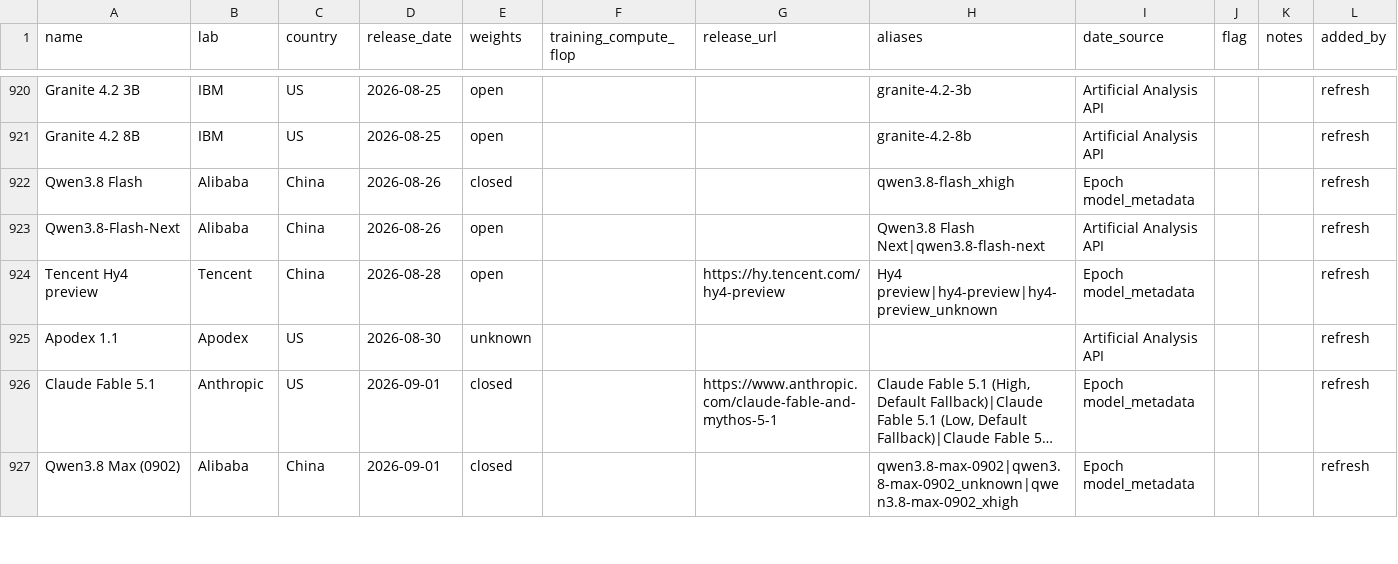
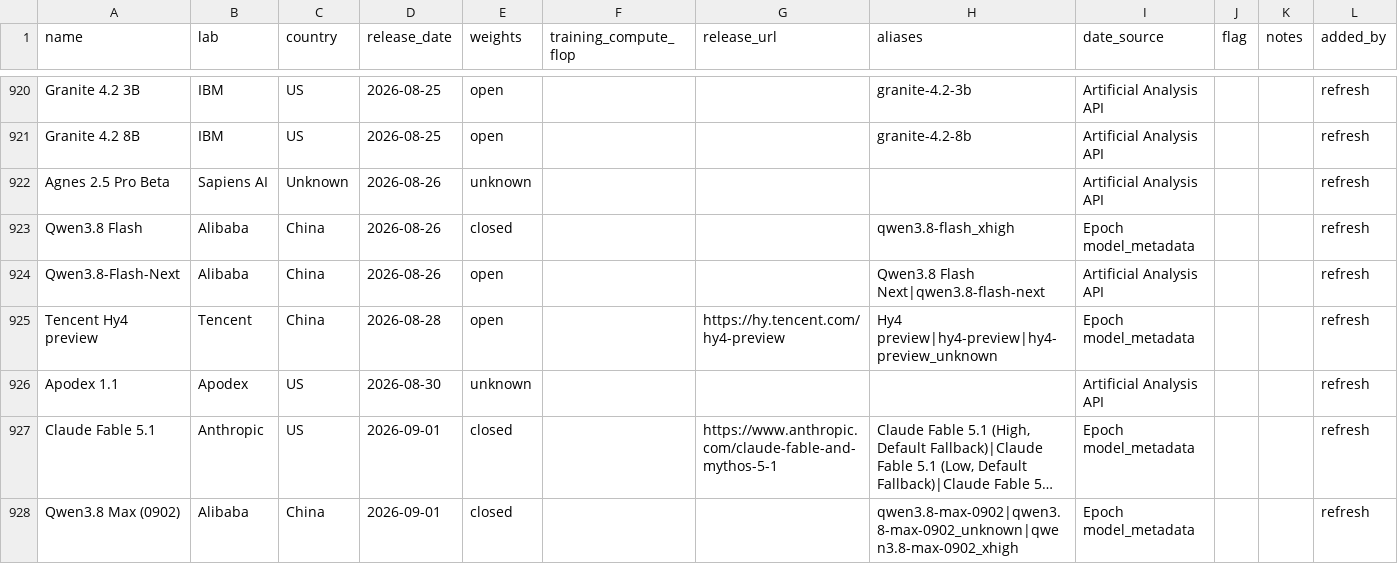
Before and after one commit to JackZamora1/us-china-ai-gap, a CSV file: data/models.csv, drawn as a sheet; only a part is shown, gaps mark what is left out; long unchanged cells end in …; the diff names each change by its address in the sheet, - before the commit and + after, or states it on an @@ line.

```diff
--- a/data/models.csv
+++ b/data/models.csv
+row 922: Agnes 2.5 Pro Beta | Sapiens AI | Unknown | 2026-08-26 | unknown |  |  |  | Artificial Analysis API |  |  | refresh
```
Also changed, not shown: data/benchmarks.csv, data/inventory.csv, 5 other files.
